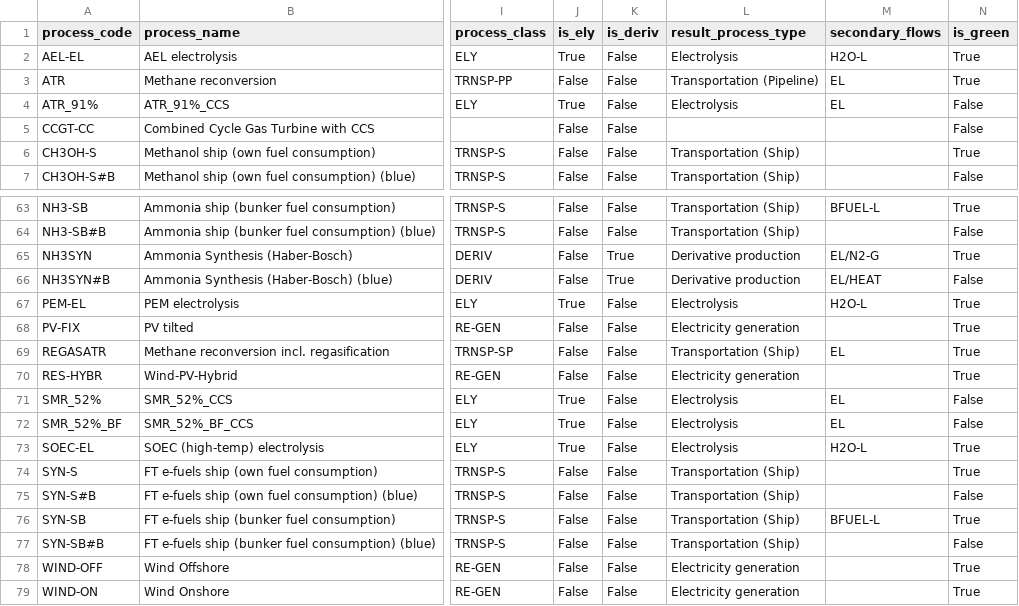
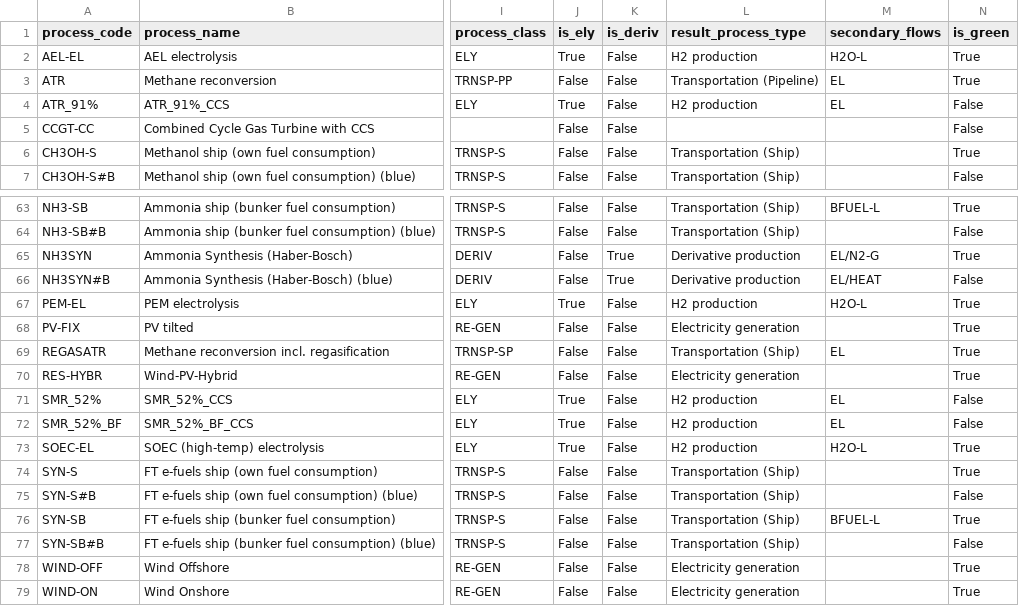
Before and after one commit to agoenergy/ptx-boa, a CSV file: ptxboa/static/dim_process.csv, drawn as a sheet; only a part is shown, gaps mark what is left out; the diff names each change by its address in the sheet, - before the commit and + after, or states it on an @@ line.

Commit message:
rename 'Electrolysis' to 'H2 production'

```diff
--- a/ptxboa/static/dim_process.csv
+++ b/ptxboa/static/dim_process.csv
-L2 (result_process_type): Electrolysis
+L2 (result_process_type): H2 production
-L4 (result_process_type): Electrolysis
+L4 (result_process_type): H2 production
-L67 (result_process_type): Electrolysis
+L67 (result_process_type): H2 production
-L71:L73 (result_process_type): Electrolysis
+L71:L73 (result_process_type): H2 production
```
Also changed, not shown: 8 other files.
